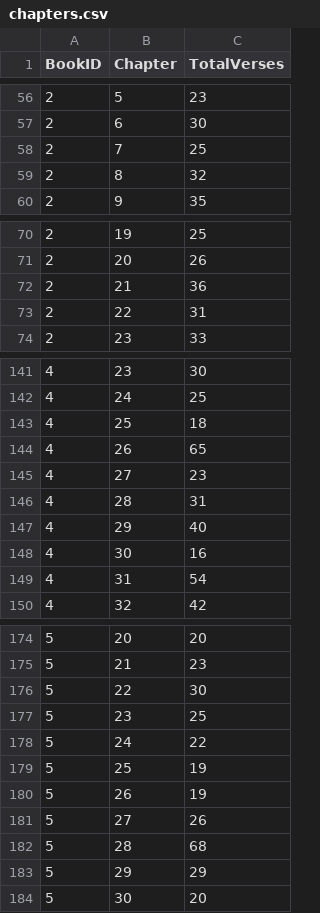
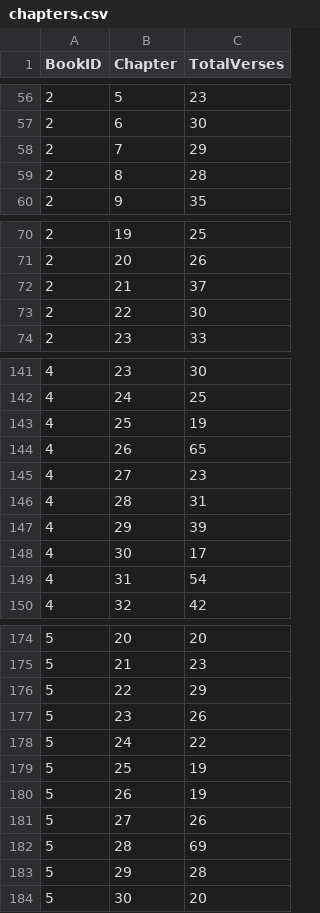
Before and after one commit to mathisdt/bible-bot, a CSV file: data/chapters.csv, drawn as a sheet; only a part is shown, gaps mark what is left out; the diff covers the shown part only.

Commit message:
if a verse's text is not found although bible-bot is configured to show the text, select another verse (until the text is found) / add details to exceptions / fix chapter data up to Joshua

```diff
--- a/data/chapters.csv
+++ b/data/chapters.csv
@@ -57,4 +57,4 @@ BookID,Chapter,TotalVerses
 2,6,30
-2,7,25
-2,8,32
+2,7,29
+2,8,28
 2,9,35
@@ -71,4 +71,4 @@ BookID,Chapter,TotalVerses
 2,20,26
-2,21,36
-2,22,31
+2,21,37
+2,22,30
 2,23,33
@@ -142,3 +142,3 @@ BookID,Chapter,TotalVerses
 4,24,25
-4,25,18
+4,25,19
 4,26,65
@@ -146,4 +146,4 @@ BookID,Chapter,TotalVerses
 4,28,31
-4,29,40
-4,30,16
+4,29,39
+4,30,17
 4,31,54
@@ -175,4 +175,4 @@ BookID,Chapter,TotalVerses
 5,21,23
-5,22,30
-5,23,25
+5,22,29
+5,23,26
 5,24,22
@@ -181,4 +181,4 @@ BookID,Chapter,TotalVerses
 5,27,26
-5,28,68
-5,29,29
+5,28,69
+5,29,28
 5,30,20
```
Also changed, not shown: 8 edited cells elsewhere in this file, 2 other files.
